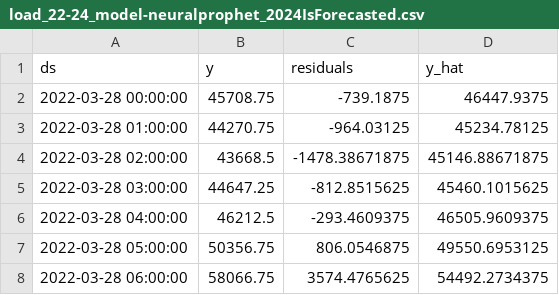
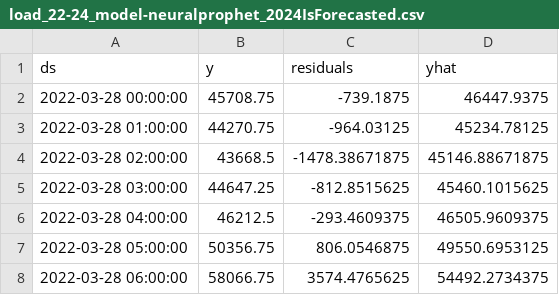
Before and after one commit to mepfel/majwo, a CSV file: data/forecasts/load_22-24_model-neuralprophet_2024IsForecasted.csv, drawn as a sheet; only a part is shown.

```diff
--- a/data/forecasts/load_22-24_model-neuralprophet_2024IsForecasted.csv
+++ b/data/forecasts/load_22-24_model-neuralprophet_2024IsForecasted.csv
@@ -1,2 +1,2 @@
-ds,y,residuals,y_hat
+ds,y,residuals,yhat
 2022-03-28 00:00:00,45708.75,-739.1875,46447.9375
```
Also changed, not shown: 10 other files.
